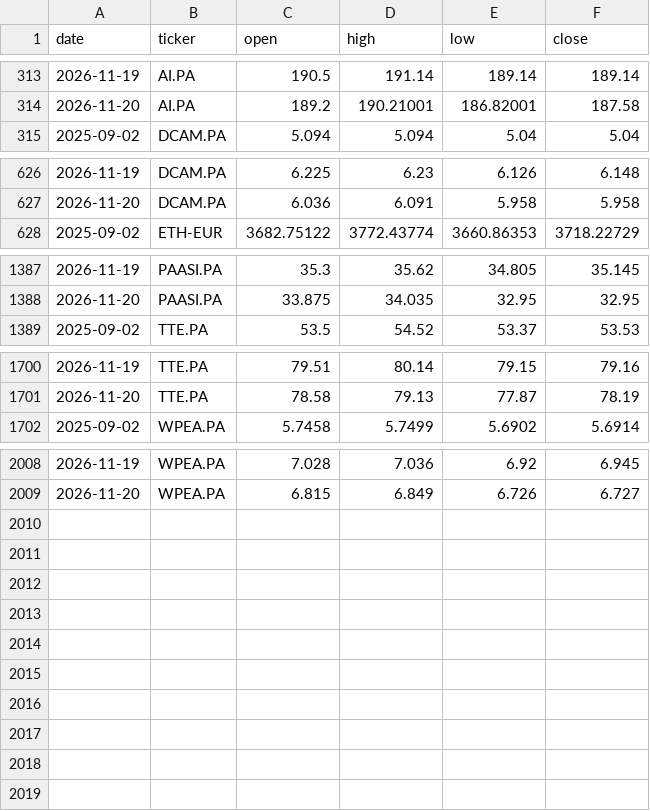
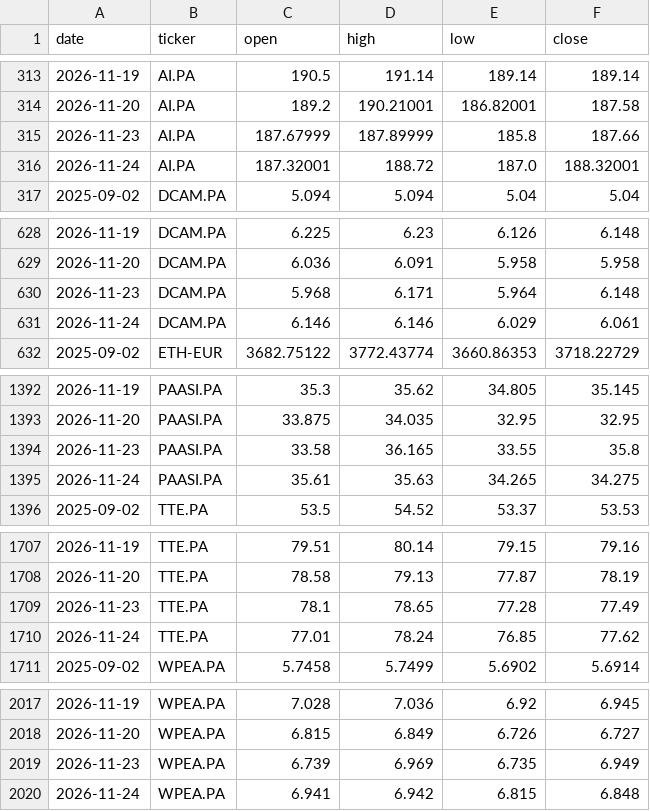
Before and after one commit to DonSanchitoo/pea_tracker, a CSV file: data/prices.csv, drawn as a sheet; only a part is shown, gaps mark what is left out; the diff covers the shown part only; the diff names each change by its address in the sheet, - before the commit and + after, or states it on an @@ line.

```diff
--- a/data/prices.csv
+++ b/data/prices.csv
+row 315: 2026-11-23 | AI.PA | 187.67999 | 187.89999 | 185.8 | 187.66
+row 316: 2026-11-24 | AI.PA | 187.32001 | 188.72 | 187.0 | 188.32001
+row 630: 2026-11-23 | DCAM.PA | 5.968 | 6.171 | 5.964 | 6.148
+row 631: 2026-11-24 | DCAM.PA | 6.146 | 6.146 | 6.029 | 6.061
+row 1394: 2026-11-23 | PAASI.PA | 33.58 | 36.165 | 33.55 | 35.8
+row 1395: 2026-11-24 | PAASI.PA | 35.61 | 35.63 | 34.265 | 34.275
+row 1709: 2026-11-23 | TTE.PA | 78.1 | 78.65 | 77.28 | 77.49
+row 1710: 2026-11-24 | TTE.PA | 77.01 | 78.24 | 76.85 | 77.62
+row 2019: 2026-11-23 | WPEA.PA | 6.739 | 6.969 | 6.735 | 6.949
+row 2020: 2026-11-24 | WPEA.PA | 6.941 | 6.942 | 6.815 | 6.848
```
Also changed, not shown: 1 added row and 2 edited cells elsewhere in this file, data/history.csv, 3 other files.
